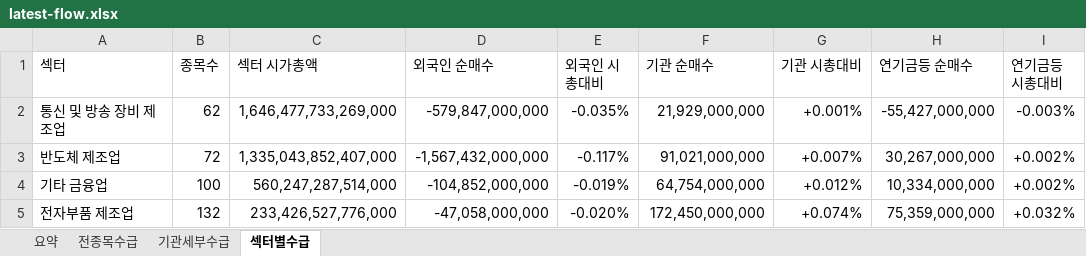
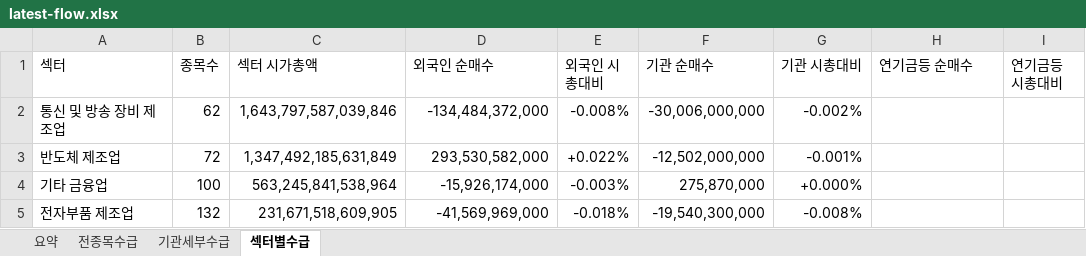
Before and after one commit to HeeChaNY/stock-market-dashboards, an Excel workbook: dashboard/latest-flow.xlsx, sheet 섹터별수급, drawn as a sheet; only a part is shown; values as stored, in another font and other column widths than the file's, no cell formats; conditional formats not drawn; the diff covers the shown part only; the diff names each change by its address in the sheet, - before the commit and + after, or states it on an @@ line.

```diff
--- a/dashboard/latest-flow.xlsx (sheet 섹터별수급)
+++ b/dashboard/latest-flow.xlsx (sheet 섹터별수급)
-C2 (섹터 시가총액): 1,646,477,733,269,000
+C2 (섹터 시가총액): 1,643,797,587,039,846
-D2 (외국인 순매수): -579,847,000,000
+D2 (외국인 순매수): -134,484,372,000
-E2 (외국인 시총대비): -0.035%
+E2 (외국인 시총대비): -0.008%
-F2 (기관 순매수): 21,929,000,000
+F2 (기관 순매수): -30,006,000,000
-G2 (기관 시총대비): +0.001%
+G2 (기관 시총대비): -0.002%
-H2 (연기금등 순매수): -55,427,000,000
+H2 (연기금등 순매수): (empty)
-I2 (연기금등 시총대비): -0.003%
+I2 (연기금등 시총대비): (empty)
-C3 (섹터 시가총액): 1,335,043,852,407,000
+C3 (섹터 시가총액): 1,347,492,185,631,849
-D3 (외국인 순매수): -1,567,432,000,000
+D3 (외국인 순매수): 293,530,582,000
-E3 (외국인 시총대비): -0.117%
+E3 (외국인 시총대비): +0.022%
-F3 (기관 순매수): 91,021,000,000
+F3 (기관 순매수): -12,502,000,000
-G3 (기관 시총대비): +0.007%
+G3 (기관 시총대비): -0.001%
-H3 (연기금등 순매수): 30,267,000,000
+H3 (연기금등 순매수): (empty)
-I3:I4 (연기금등 시총대비): +0.002%
+I3:I4 (연기금등 시총대비): (empty)
-C4 (섹터 시가총액): 560,247,287,514,000
+C4 (섹터 시가총액): 563,245,841,538,964
-D4 (외국인 순매수): -104,852,000,000
+D4 (외국인 순매수): -15,926,174,000
-E4 (외국인 시총대비): -0.019%
+E4 (외국인 시총대비): -0.003%
-F4 (기관 순매수): 64,754,000,000
+F4 (기관 순매수): 275,870,000
-G4 (기관 시총대비): +0.012%
+G4 (기관 시총대비): +0.000%
-H4 (연기금등 순매수): 10,334,000,000
+H4 (연기금등 순매수): (empty)
-C5 (섹터 시가총액): 233,426,527,776,000
+C5 (섹터 시가총액): 231,671,518,609,905
-D5 (외국인 순매수): -47,058,000,000
+D5 (외국인 순매수): -41,569,969,000
-E5 (외국인 시총대비): -0.020%
+E5 (외국인 시총대비): -0.018%
-F5 (기관 순매수): 172,450,000,000
+F5 (기관 순매수): -19,540,300,000
-G5 (기관 시총대비): +0.074%
+G5 (기관 시총대비): -0.008%
-H5 (연기금등 순매수): 75,359,000,000
+H5 (연기금등 순매수): (empty)
-I5 (연기금등 시총대비): +0.032%
+I5 (연기금등 시총대비): (empty)
```
Also changed, not shown: 18 added rows, 18 removed rows and 936 edited cells elsewhere in this sheet, sheet 기관세부수급, sheet 전종목수급, sheet 요약, cell formats, 1 other file.
